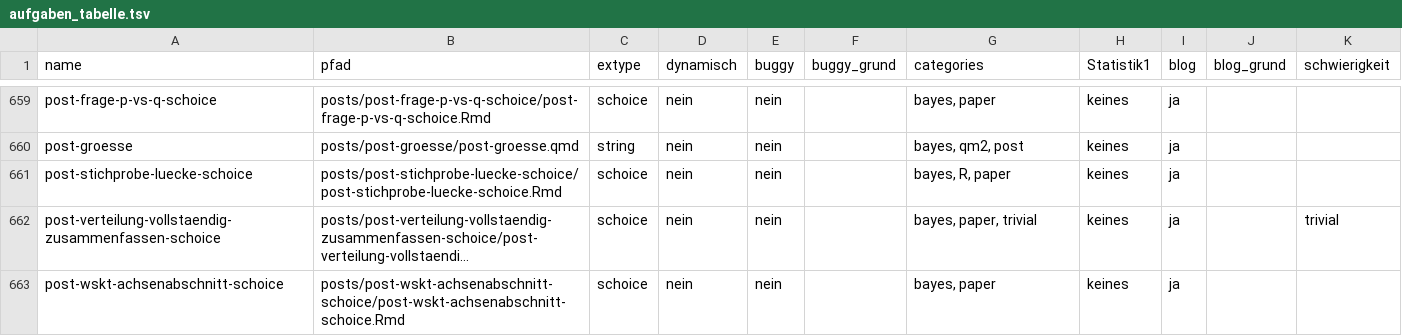
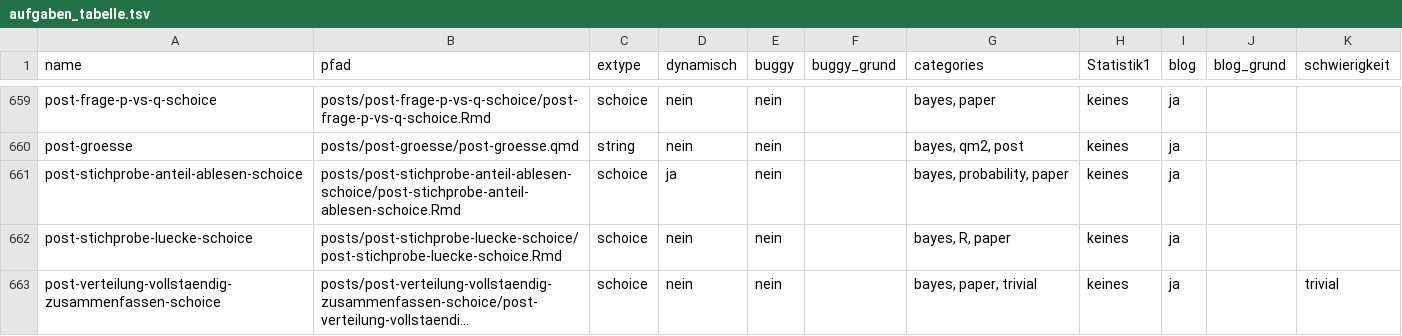
Before and after one commit to sebastiansauer/aufgabensammlung, a TSV file: aufgaben_tabelle.tsv, drawn as a sheet; only a part is shown, gaps mark what is left out; the shorter side is filled out with more unchanged rows; long unchanged cells end in ….

```diff
--- a/aufgaben_tabelle.tsv
+++ b/aufgaben_tabelle.tsv
@@ -660,2 +660,3 @@ post-frage-p-vs-q-schoice	posts/post-frage-p-vs-q-schoice/post-frage-p-vs-q-scho
 post-groesse	posts/post-groesse/post-groesse.qmd	string	nein	nein		bayes, qm2, post	keines	ja		
+post-stichprobe-anteil-ablesen-schoice	posts/post-stichprobe-anteil-ablesen-schoice/post-stichprobe-anteil-ablesen-schoice.Rmd	schoice	ja	nein		bayes, probability, paper	keines	ja		
 post-stichprobe-luecke-schoice	posts/post-stichprobe-luecke-schoice/post-stichprobe-luecke-schoice.Rmd	schoice	nein	nein		bayes, R, paper	keines	ja		
```
Also changed, not shown: 1 other file.
